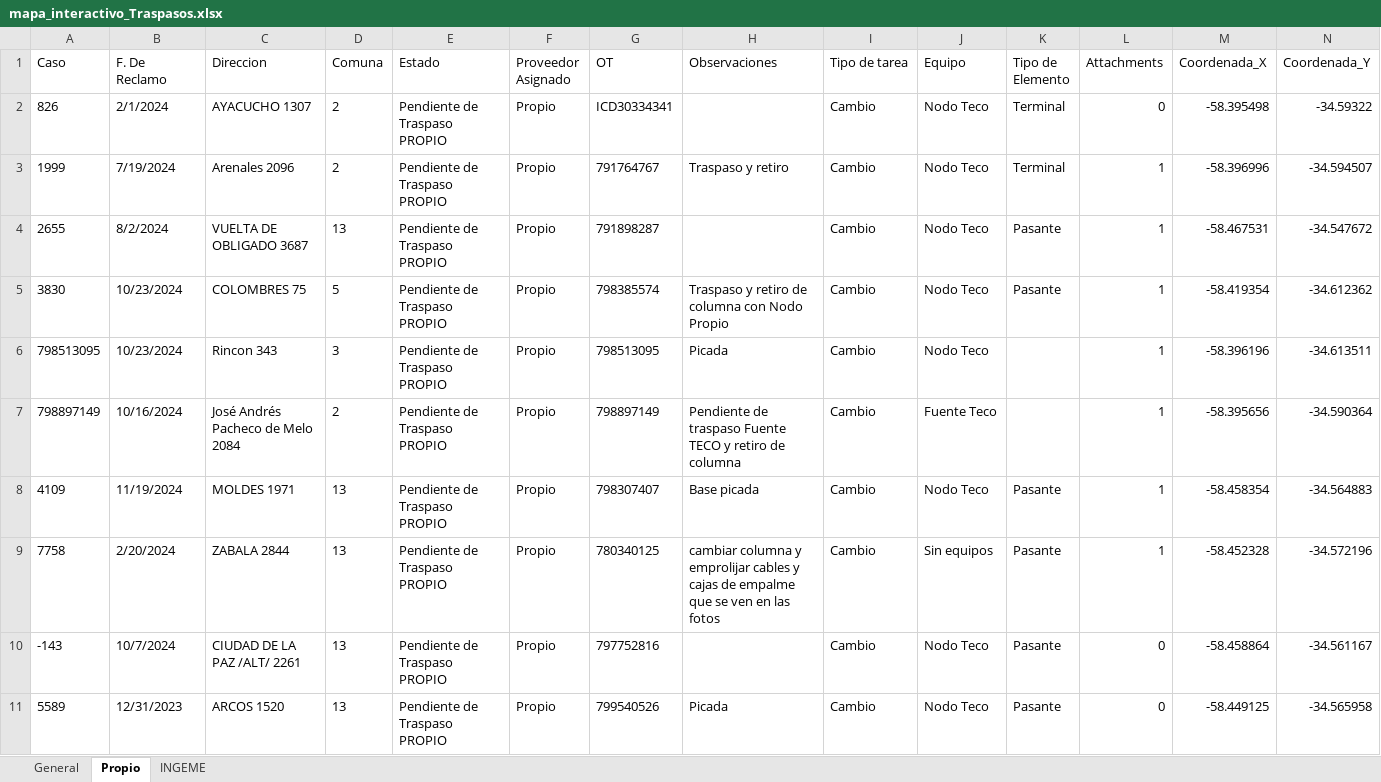
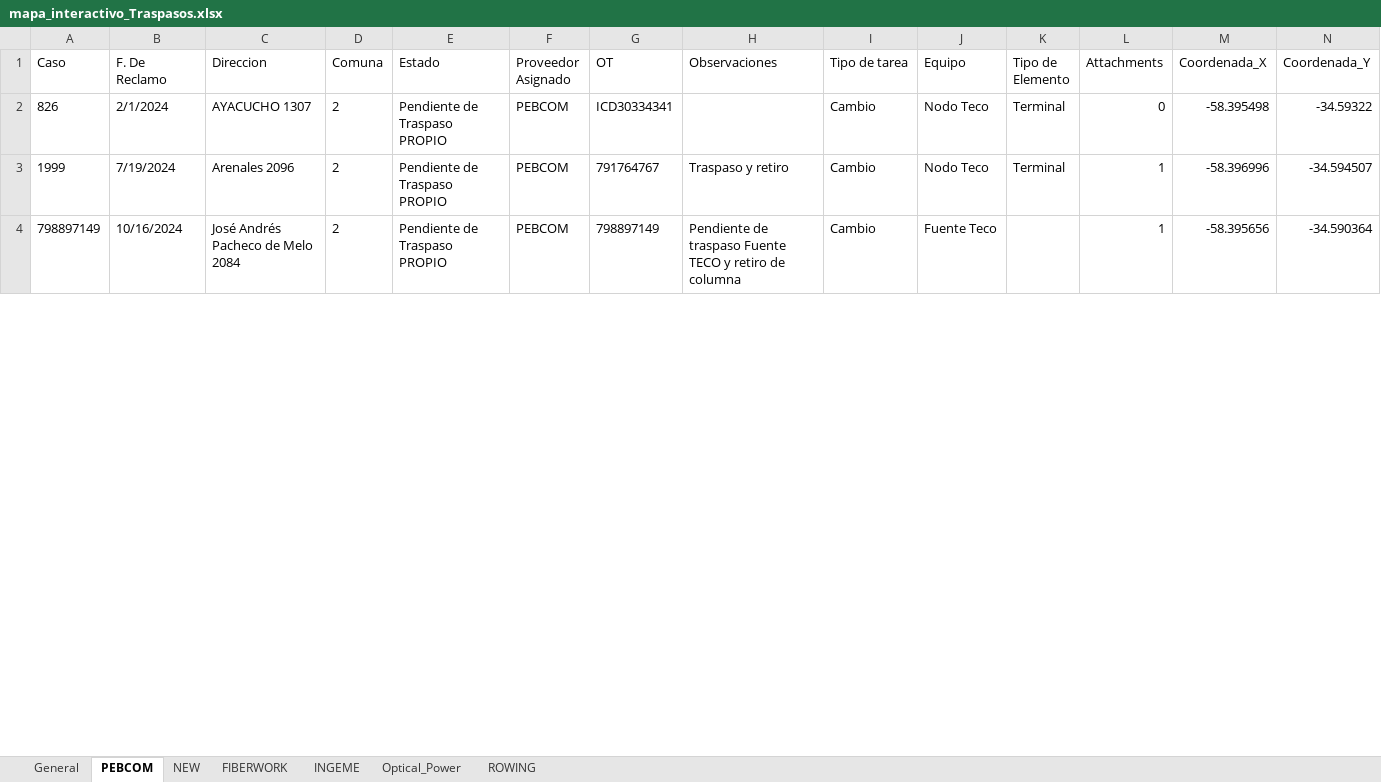
Before and after one commit to gestiondereclamosteco/traspasos, an Excel workbook: mapa_interactivo_Traspasos.xlsx, sheet PEBCOM, drawn as a sheet; only a part is shown; values as stored, in another font and other column widths than the file's, no borders; removed rows and columns are numbered as before the commit, all else as after; rows hold the shown columns only; the diff covers the shown part only; the diff names each change by its address in the sheet, - before the commit and + after, or states it on an @@ line.

```diff
--- a/mapa_interactivo_Traspasos.xlsx (sheet PEBCOM)
+++ b/mapa_interactivo_Traspasos.xlsx (sheet PEBCOM)
-sheet tab: Propio
+sheet tab: PEBCOM
+sheet tab: NEW
+sheet tab: FIBERWORK
+sheet tab: Optical_Power
+sheet tab: ROWING
-F2:F3 (Proveedor Asignado): Propio
+F2:F3 (Proveedor Asignado): PEBCOM
-row 4: 2655 | 8/2/2024 | VUELTA DE OBLIGADO 3687 | 13 | Pendiente de Traspaso PROPIO | Propio | 791898287 |  | Cambio | Nodo Teco | Pasante | 1 | -58.467531 | -34.547672
-row 5: 3830 | 10/23/2024 | COLOMBRES 75 | 5 | Pendiente de Traspaso PROPIO | Propio | 798385574 | Traspaso y retiro de columna con Nodo Propio | Cambio | Nodo Teco | Pasante | 1 | -58.419354 | -34.612362
-row 6: 798513095 | 10/23/2024 | Rincon 343 | 3 | Pendiente de Traspaso PROPIO | Propio | 798513095 | Picada | Cambio | Nodo Teco |  | 1 | -58.396196 | -34.613511
-F4 (Proveedor Asignado): Propio
+F4 (Proveedor Asignado): PEBCOM
-row 8: 4109 | 11/19/2024 | MOLDES 1971 | 13 | Pendiente de Traspaso PROPIO | Propio | 798307407 | Base picada | Cambio | Nodo Teco | Pasante | 1 | -58.458354 | -34.564883
-row 9: 7758 | 2/20/2024 | ZABALA 2844 | 13 | Pendiente de Traspaso PROPIO | Propio | 780340125 | cambiar columna y emprolijar cables y cajas de empalme que se ven en las fotos | Cambio | Sin equipos | Pasante | 1 | -58.452328 | -34.572196
-row 10: -143 | 10/7/2024 | CIUDAD DE LA PAZ /ALT/ 2261 | 13 | Pendiente de Traspaso PROPIO | Propio | 797752816 |  | Cambio | Nodo Teco | Pasante | 0 | -58.458864 | -34.561167
-row 11: 5589 | 12/31/2023 | ARCOS 1520 | 13 | Pendiente de Traspaso PROPIO | Propio | 799540526 | Picada | Cambio | Nodo Teco | Pasante | 0 | -58.449125 | -34.565958
```
Also changed, not shown: 23 removed rows and 1 edited cell elsewhere in this sheet, sheet General, 1 other file.
